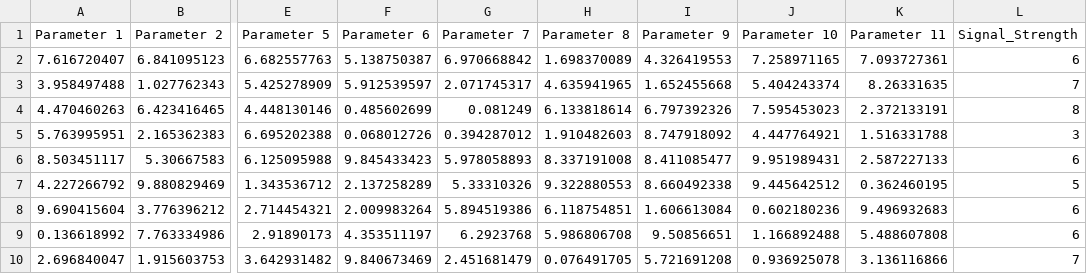
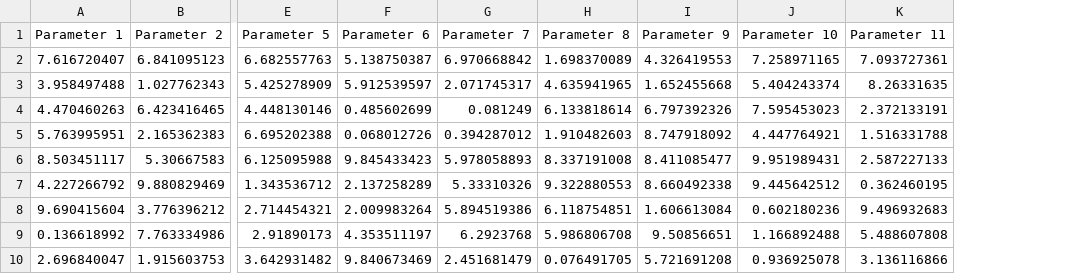
Before and after one commit to geesivak21/Signal-Strength-Detection, a CSV file: test.csv, drawn as a sheet; only a part is shown, gaps mark what is left out; the diff names each change by its address in the sheet, - before the commit and + after, or states it on an @@ line.

Commit message:
Updated test.csv

```diff
--- a/test.csv
+++ b/test.csv
-column L (Signal_Strength), rows 2-10: 6 | 7 | 8 | 3 | 6 | 5 | 6 | 6 | 7
```
